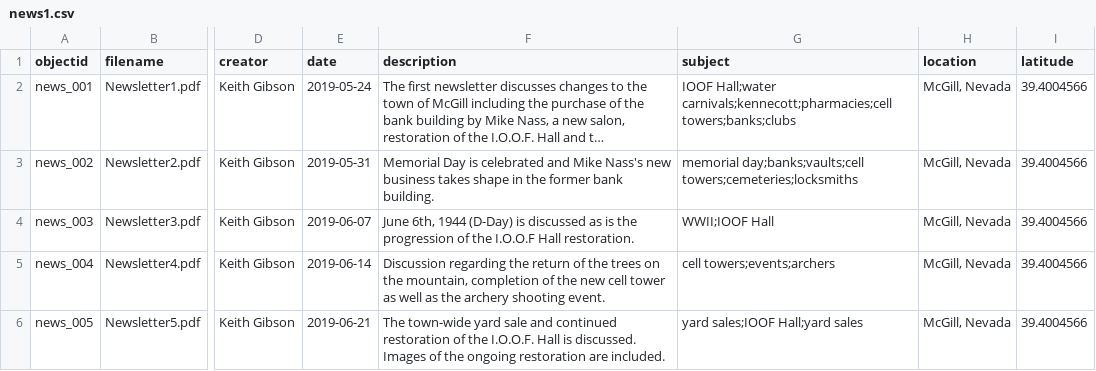
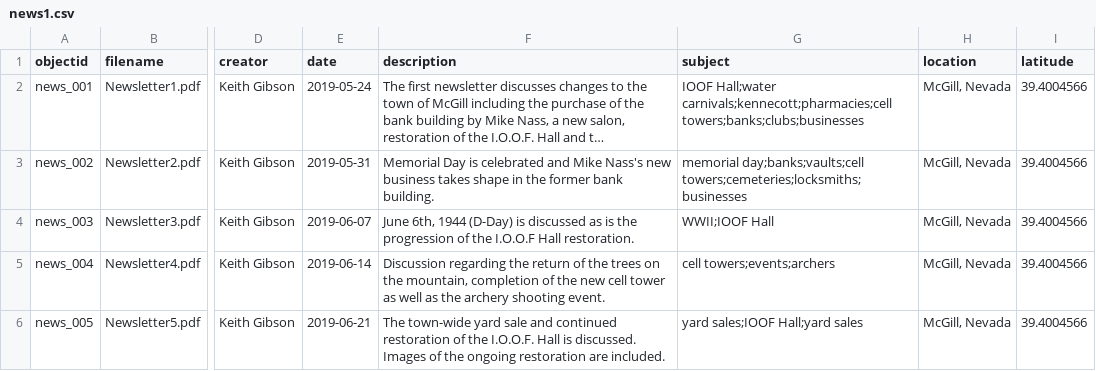
Before and after one commit to McGillHeritage/2019, a CSV file: _data/news1.csv, drawn as a sheet; only a part is shown, gaps mark what is left out; long unchanged cells end in …; the diff covers the shown part only; the diff names each change by its address in the sheet, - before the commit and + after, or states it on an @@ line.

Commit message:
Add files via upload
New data file

```diff
--- a/_data/news1.csv
+++ b/_data/news1.csv
-G2 (subject): …Hall;water carnivals;kennecott;pharmacies;cell towers;banks;clubs
+G2 (subject): …Hall;water carnivals;kennecott;pharmacies;cell towers;banks;clubs;businesses
-G3 (subject): memorial day;banks;vaults;cell towers;cemeteries;locksmiths
+G3 (subject): memorial day;banks;vaults;cell towers;cemeteries;locksmiths;businesses
```
Also changed, not shown: 3 added rows elsewhere in this file.
